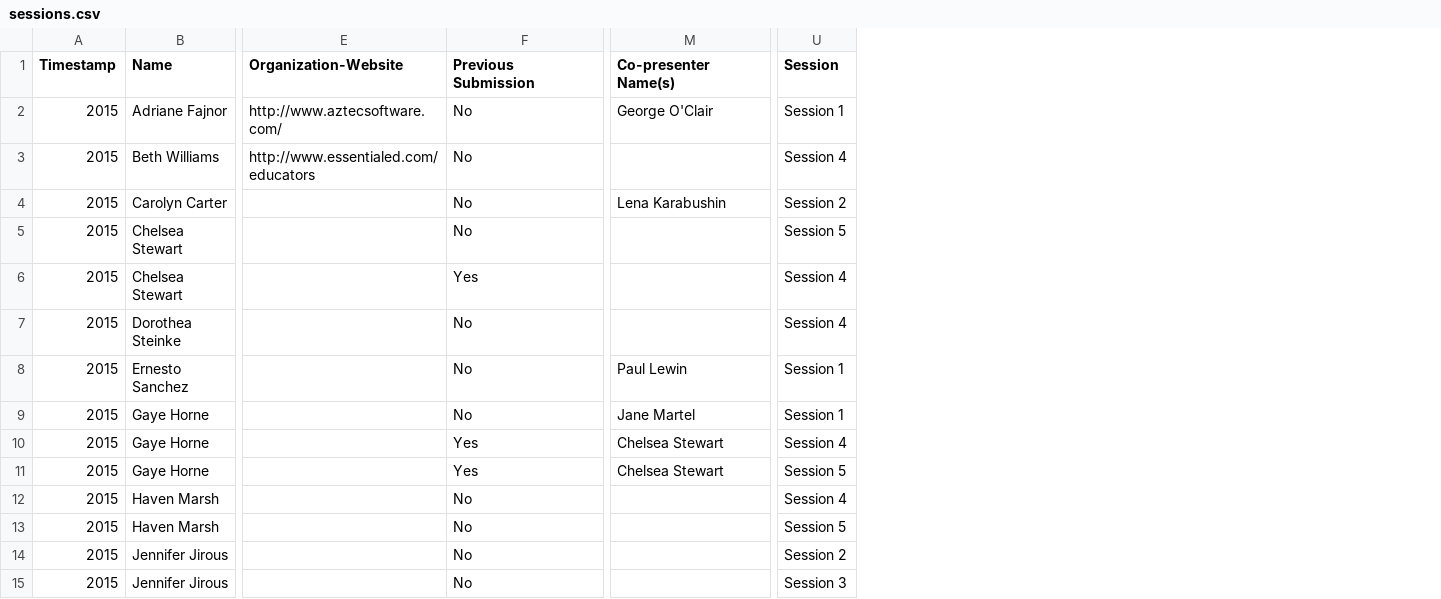
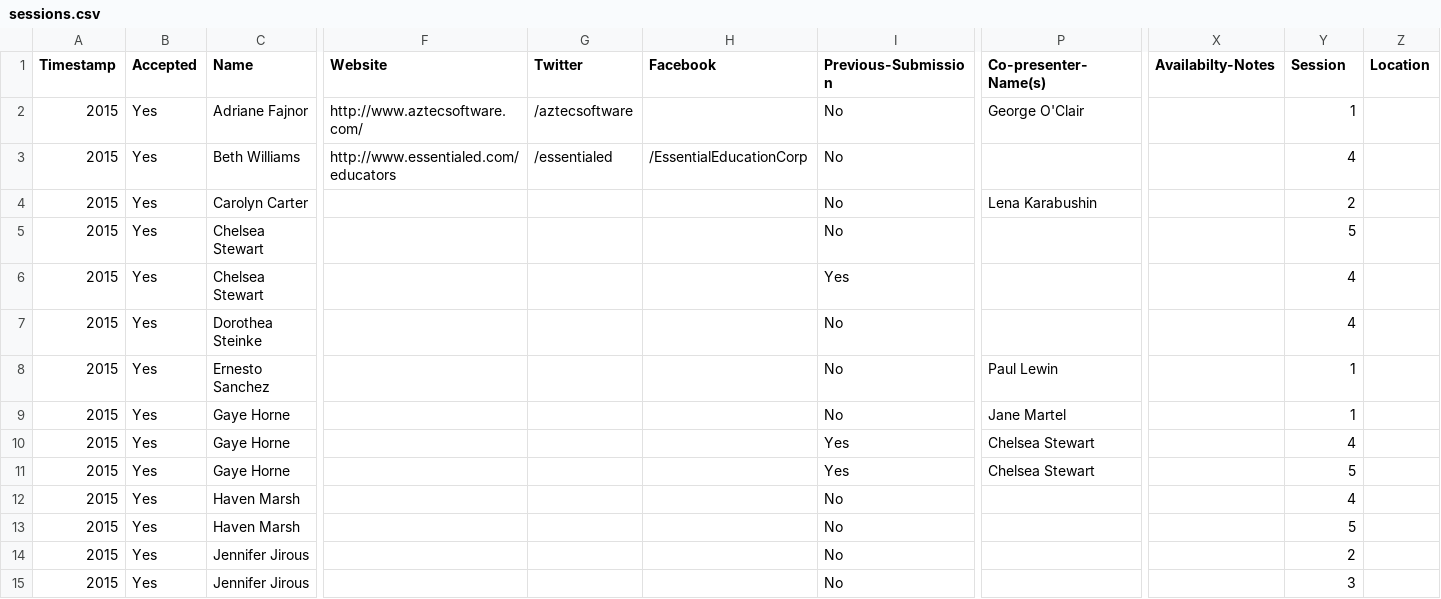
Before and after one commit to caepa/caepa.github.io, a CSV file: _data/2015/sessions.csv, drawn as a sheet; only a part is shown, gaps mark what is left out; addresses are those after the commit; the diff covers the shown part only; the diff names each change by its address in the sheet, - before the commit and + after, or states it on an @@ line.

```diff
--- a/_data/2015/sessions.csv
+++ b/_data/2015/sessions.csv
+column B (Accepted), rows 2-15: all Yes
+column G (Twitter), rows 2-3: /aztecsoftware | /essentialed
+column H (Facebook), row 3: /EssentialEducationCorp
+column X (Availabilty-Notes), empty
+column Z (Location), empty
-F1: Organization-Website
+F1: Website
-I1: Previous Submission
+I1: Previous-Submission
-P1: Co-presenter Name(s)
+P1: Co-presenter-Name(s)
-Y2 (Session): Session 1
+Y2 (Session): 1
-Y3 (Session): Session 4
+Y3 (Session): 4
-Y4 (Session): Session 2
+Y4 (Session): 2
-Y5 (Session): Session 5
+Y5 (Session): 5
-Y6:Y7 (Session): Session 4
+Y6:Y7 (Session): 4
-Y8:Y9 (Session): Session 1
+Y8:Y9 (Session): 1
-Y10 (Session): Session 4
+Y10 (Session): 4
-Y11 (Session): Session 5
+Y11 (Session): 5
-Y12 (Session): Session 4
+Y12 (Session): 4
-Y13 (Session): Session 5
+Y13 (Session): 5
-Y14 (Session): Session 2
+Y14 (Session): 2
-Y15 (Session): Session 3
+Y15 (Session): 3
```
Also changed, not shown: 21 edited cells elsewhere in this file, _data/2007/awards.csv, _data/2015/awards.csv, 21 other files.
